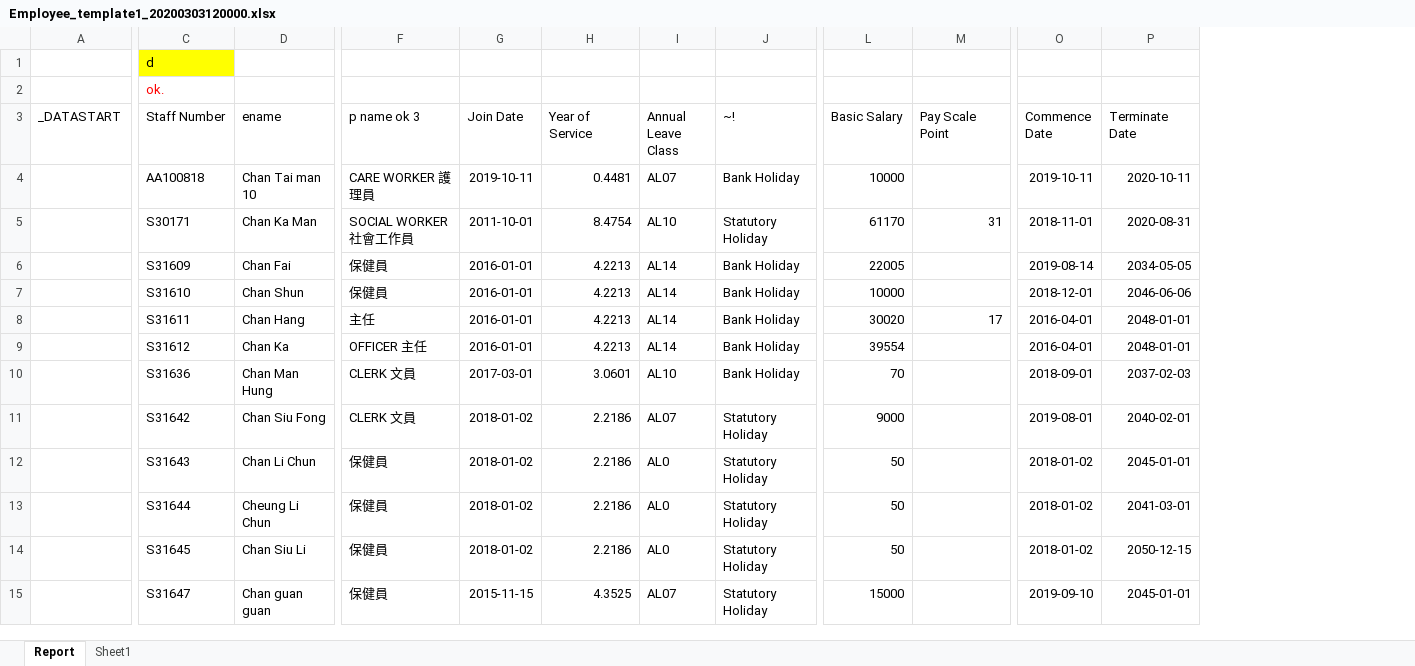
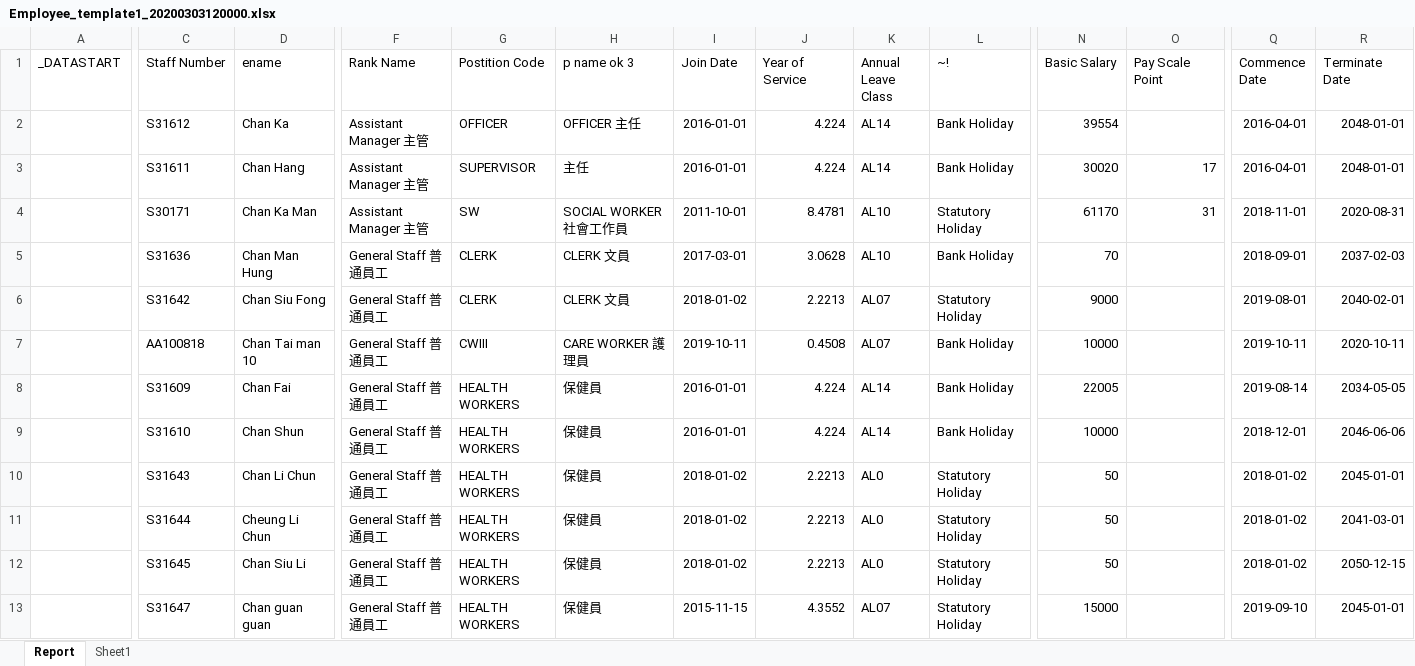
Before and after one commit to lsfv/queryreport, an Excel workbook: QueryReport/excelTemplate/Employee_template1_20200303120000.xlsx, sheet Report, drawn as a sheet; only a part is shown, gaps mark what is left out; values as stored, in another font and other column widths than the file's, no borders; removed rows and columns are numbered as before the commit, all else as after; rows hold the shown columns only; the diff covers the shown part only; the diff names each change by its address in the sheet, - before the commit and + after, or states it on an @@ line.

```diff
--- a/QueryReport/excelTemplate/Employee_template1_20200303120000.xlsx (sheet Report)
+++ b/QueryReport/excelTemplate/Employee_template1_20200303120000.xlsx (sheet Report)
+column F (Rank Name), rows 2-6: Assistant Manager 主管 | Assistant Manager 主管 | Assistant Manager 主管 | General Staff 普通員工 | General Staff 普通員工; rows 10-13: all General Staff 普通員工
+column G (Postition Code), rows 2-6: OFFICER | SUPERVISOR | SW | CLERK | CLERK; rows 10-13: all HEALTH WORKERS
-row 1:  | d
-row 2:  | ok.
-row 4:  | AA100818 | Chan Tai man 10 | CARE WORKER 護理員 | 2019-10-11 | 0.4481 | AL07 | Bank Holiday | 10000 |  | 2019-10-11 | 2020-10-11
-row 5:  | S30171 | Chan Ka Man | SOCIAL WORKER 社會工作員 | 2011-10-01 | 8.4754 | AL10 | Statutory Holiday | 61170 | 31 | 2018-11-01 | 2020-08-31
-C2 (Staff Number): S31609
+C2 (Staff Number): S31612
-D2 (ename): Chan Fai
+D2 (ename): Chan Ka
-H2 (p name ok 3): 保健員
+H2 (p name ok 3): OFFICER 主任
-J2 (Year of Service): 4.2213
+J2 (Year of Service): 4.224
-N2 (Basic Salary): 22005
+N2 (Basic Salary): 39554
-Q2 (Commence Date): 2019-08-14
+Q2 (Commence Date): 2016-04-01
-R2 (Terminate Date): 2034-05-05
+R2 (Terminate Date): 2048-01-01
-row 7:  | S31610 | Chan Shun | 保健員 | 2016-01-01 | 4.2213 | AL14 | Bank Holiday | 10000 |  | 2018-12-01 | 2046-06-06
-J3 (Year of Service): 4.2213
+J3 (Year of Service): 4.224
-C4 (Staff Number): S31612
+C4 (Staff Number): S30171
-D4 (ename): Chan Ka
+D4 (ename): Chan Ka Man
-H4 (p name ok 3): OFFICER 主任
+H4 (p name ok 3): SOCIAL WORKER 社會工作員
-I4 (Join Date): 2016-01-01
+I4 (Join Date): 2011-10-01
-J4 (Year of Service): 4.2213
+J4 (Year of Service): 8.4781
-K4 (Annual Leave Class): AL14
+K4 (Annual Leave Class): AL10
-L4 (~!): Bank Holiday
+L4 (~!): Statutory Holiday
-N4 (Basic Salary): 39554
+N4 (Basic Salary): 61170
-O4 (Pay Scale Point): (empty)
+O4 (Pay Scale Point): 31
-Q4 (Commence Date): 2016-04-01
+Q4 (Commence Date): 2018-11-01
-R4 (Terminate Date): 2048-01-01
+R4 (Terminate Date): 2020-08-31
-J5 (Year of Service): 3.0601
+J5 (Year of Service): 3.0628
-J6 (Year of Service): 2.2186
+J6 (Year of Service): 2.2213
+row 7:  | AA100818 | Chan Tai man 10 | General Staff 普通員工 | CWIII | CARE WORKER 護理員 | 2019-10-11 | 0.4508 | AL07 | Bank Holiday | 10000 |  | 2019-10-11 | 2020-10-11
+row 8:  | S31609 | Chan Fai | General Staff 普通員工 | HEALTH WORKERS | 保健員 | 2016-01-01 | 4.224 | AL14 | Bank Holiday | 22005 |  | 2019-08-14 | 2034-05-05
+row 9:  | S31610 | Chan Shun | General Staff 普通員工 | HEALTH WORKERS | 保健員 | 2016-01-01 | 4.224 | AL14 | Bank Holiday | 10000 |  | 2018-12-01 | 2046-06-06
-J10:J12 (Year of Service): 2.2186
+J10:J12 (Year of Service): 2.2213
-J13 (Year of Service): 4.3525
+J13 (Year of Service): 4.3552
```
Also changed, not shown: 2 added rows, 2 removed rows and 14 edited cells elsewhere in this sheet, 9 other files.
